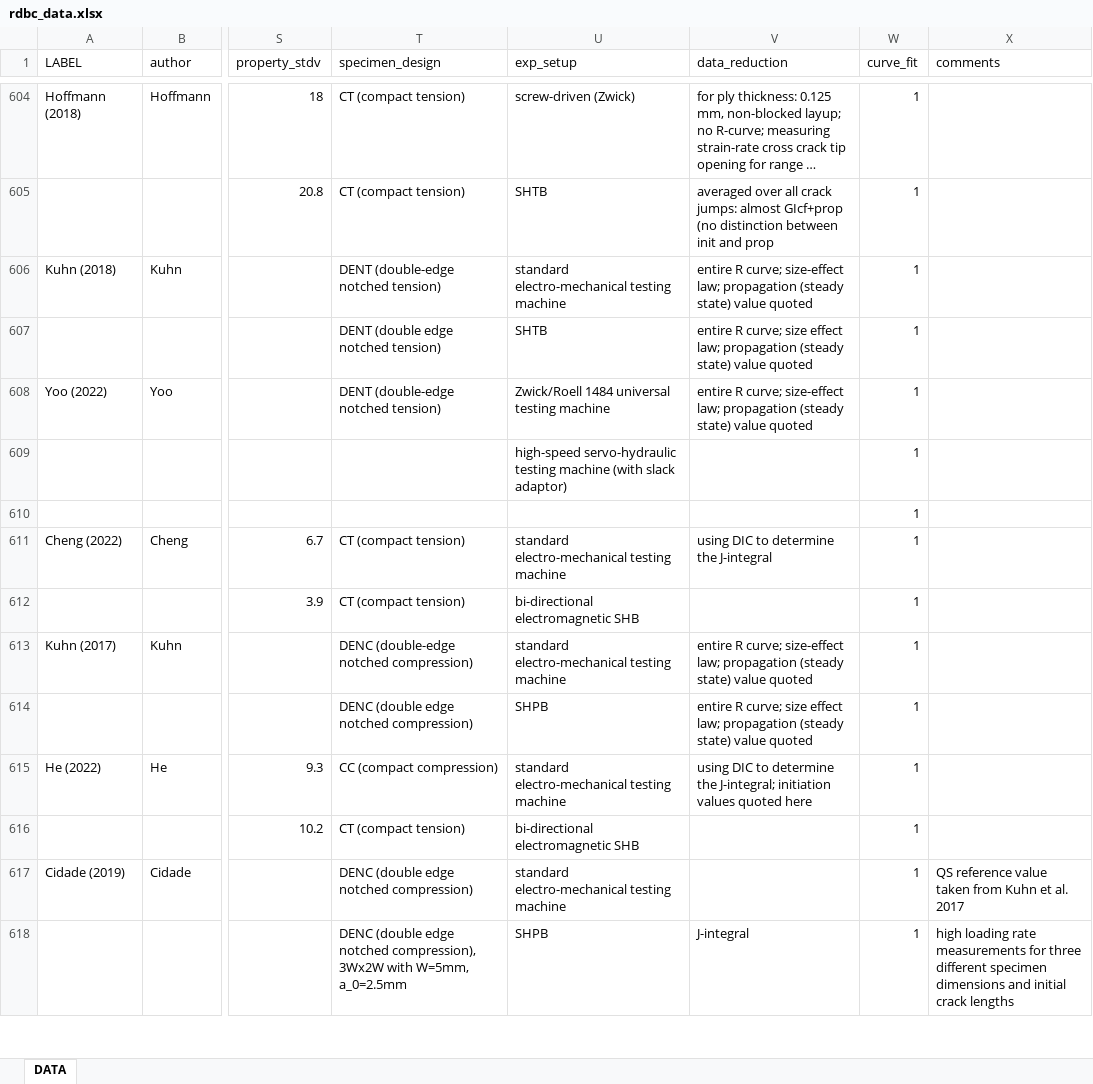
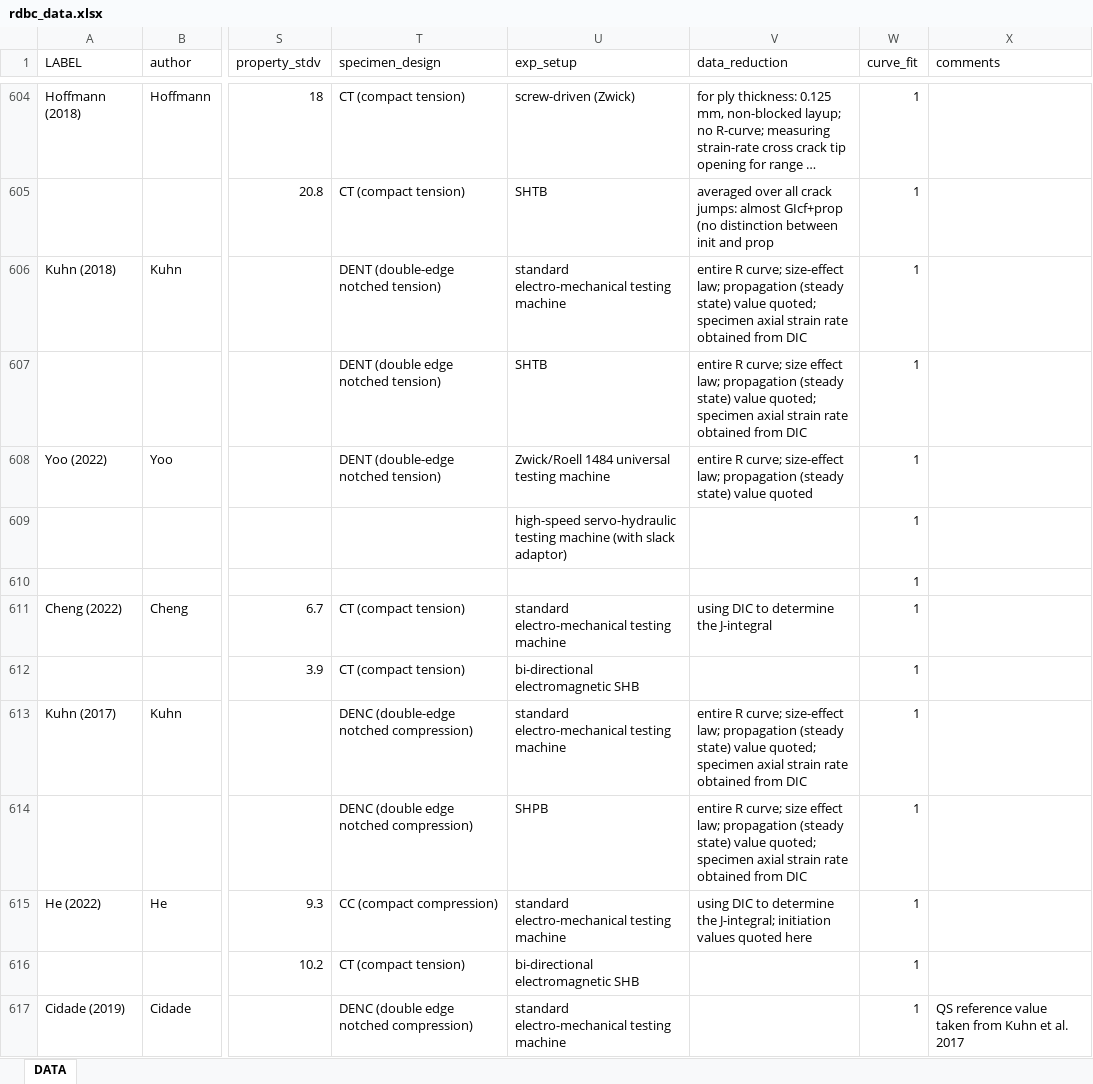
Before and after one commit to dm-thomson/rdbc, an Excel workbook: rdbc_data.xlsx, sheet DATA, drawn as a sheet; only a part is shown, gaps mark what is left out; the shorter side is filled out with more unchanged rows; long unchanged cells end in …; values as stored, in another font and other column widths than the file's, no borders; the diff names each change by its address in the sheet, - before the commit and + after, or states it on an @@ line.

Commit message:
updated spreadsheet

```diff
--- a/rdbc_data.xlsx (sheet DATA)
+++ b/rdbc_data.xlsx (sheet DATA)
-V606 (data_reduction): …state) value quoted
+V606 (data_reduction): …state) value quoted; specimen axial strain rate obtained from DIC
-V607 (data_reduction): …state) value quoted
+V607 (data_reduction): …state) value quoted; specimen axial strain rate obtained from DIC
-V613 (data_reduction): …state) value quoted
+V613 (data_reduction): …state) value quoted; specimen axial strain rate obtained from DIC
-V614 (data_reduction): …state) value quoted
+V614 (data_reduction): …state) value quoted; specimen axial strain rate obtained from DIC
```
Also changed, not shown: 2 other files.
